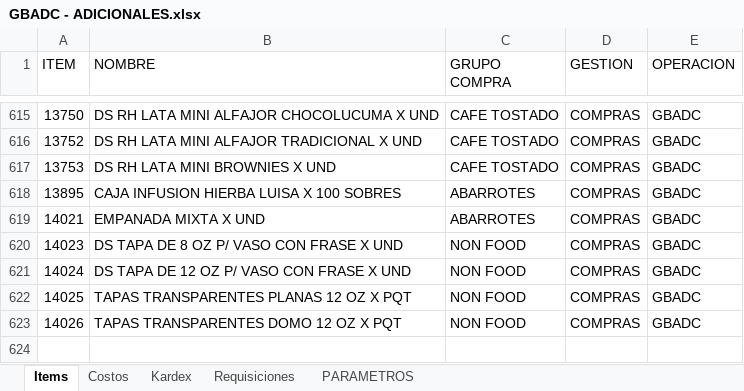
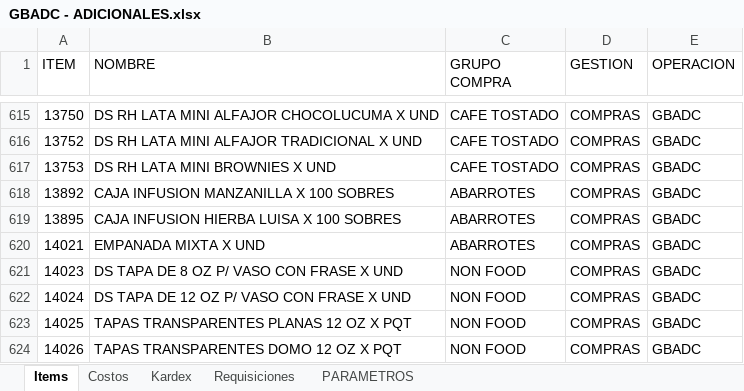
Before and after one commit to AlvaroCornejo/EBC_PEDIDOS_ADICIONALES, an Excel workbook: data/GBADC - ADICIONALES.xlsx, sheet Items, drawn as a sheet; only a part is shown, gaps mark what is left out; values as stored, in another font and other column widths than the file's, no borders; table styles not drawn; the diff names each change by its address in the sheet, - before the commit and + after, or states it on an @@ line.

```diff
--- a/data/GBADC - ADICIONALES.xlsx (sheet Items)
+++ b/data/GBADC - ADICIONALES.xlsx (sheet Items)
+row 618: 13892 | CAJA INFUSION MANZANILLA X 100 SOBRES | ABARROTES | COMPRAS | GBADC
```
Also changed, not shown: sheet Kardex, sheet PARAMETROS, data/CDL28 - ADICIONALES.xlsx, data/DOSIMETRIA - ADICIONALES.xlsx, 9 other files.
